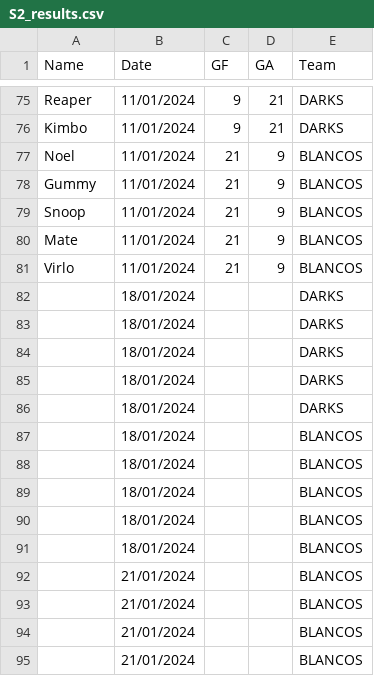
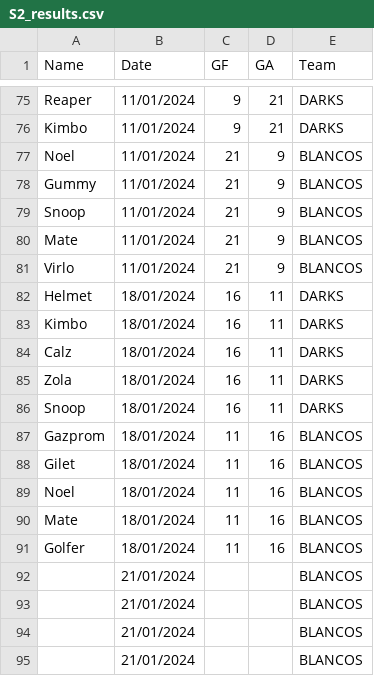
Before and after one commit to Deadlocked2/football_table, a CSV file: data/S2_results.csv, drawn as a sheet; only a part is shown, gaps mark what is left out; removed rows and columns are numbered as before the commit, all else as after; the diff names each change by its address in the sheet, - before the commit and + after, or states it on an @@ line.

```diff
--- a/data/S2_results.csv
+++ b/data/S2_results.csv
-row 82:  | 18/01/2024 |  |  | DARKS
-row 83:  | 18/01/2024 |  |  | DARKS
-row 84:  | 18/01/2024 |  |  | DARKS
-row 85:  | 18/01/2024 |  |  | DARKS
-row 86:  | 18/01/2024 |  |  | DARKS
-row 87:  | 18/01/2024 |  |  | BLANCOS
-row 88:  | 18/01/2024 |  |  | BLANCOS
-row 89:  | 18/01/2024 |  |  | BLANCOS
-row 90:  | 18/01/2024 |  |  | BLANCOS
-row 91:  | 18/01/2024 |  |  | BLANCOS
+row 82: Helmet | 18/01/2024 | 16 | 11 | DARKS
+row 83: Kimbo | 18/01/2024 | 16 | 11 | DARKS
+row 84: Calz | 18/01/2024 | 16 | 11 | DARKS
+row 85: Zola | 18/01/2024 | 16 | 11 | DARKS
+row 86: Snoop | 18/01/2024 | 16 | 11 | DARKS
+row 87: Gazprom | 18/01/2024 | 11 | 16 | BLANCOS
+row 88: Gilet | 18/01/2024 | 11 | 16 | BLANCOS
+row 89: Noel | 18/01/2024 | 11 | 16 | BLANCOS
+row 90: Mate | 18/01/2024 | 11 | 16 | BLANCOS
+row 91: Golfer | 18/01/2024 | 11 | 16 | BLANCOS
```
Also changed, not shown: outputs/bumpchart.csv, outputs/bumpchart_t.csv, 1 other file.
